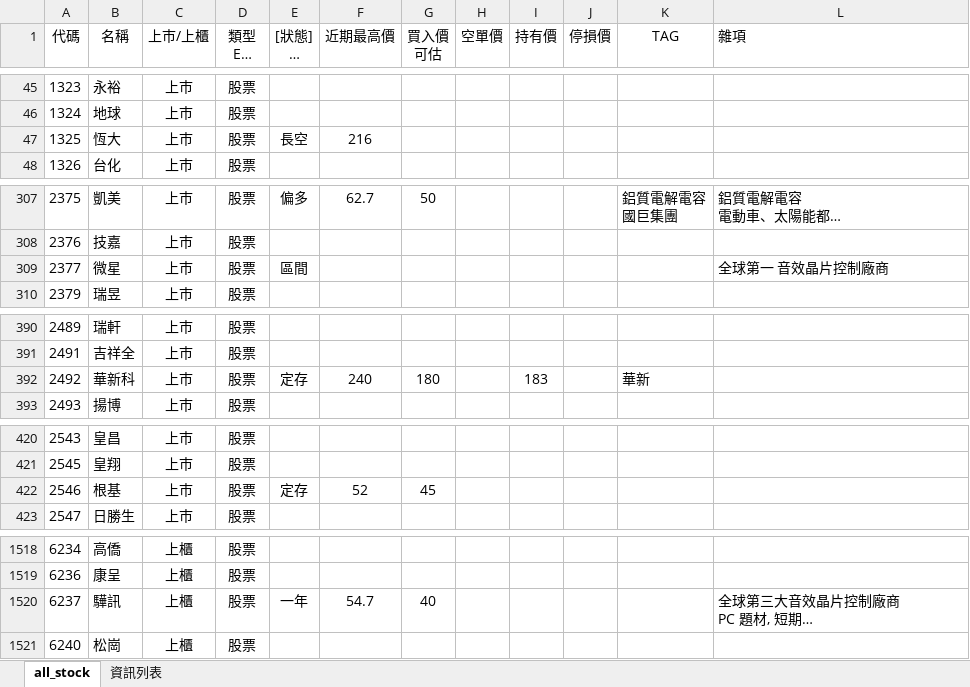
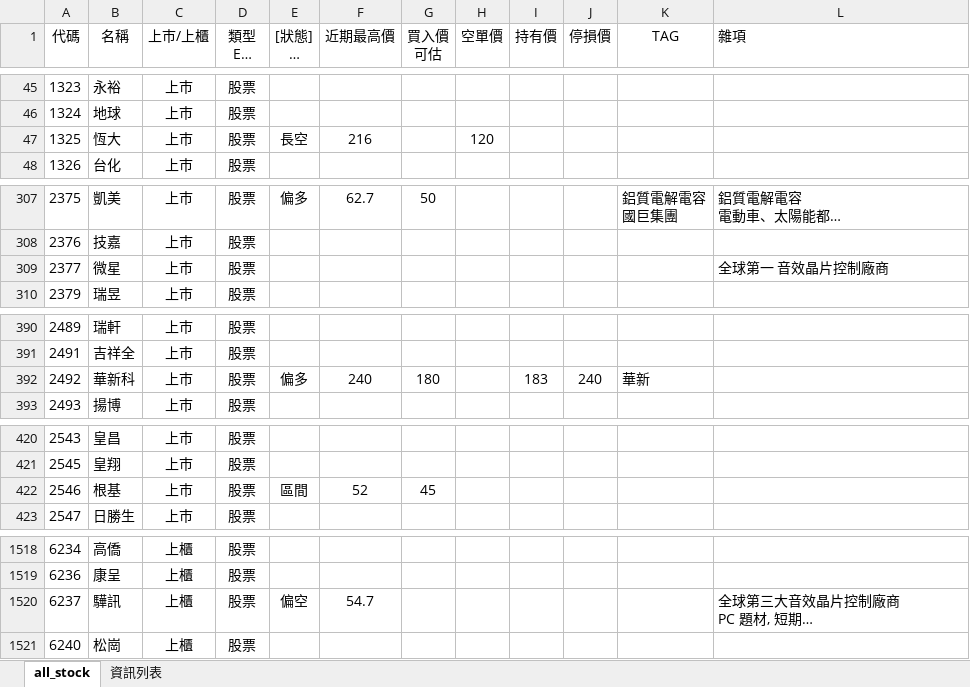
Before and after one commit to kangyangshih/rich_stock, an Excel workbook: all_stock.xlsx, sheet all_stock, drawn as a sheet; only a part is shown, gaps mark what is left out; long unchanged cells end in …; values as stored, in another font and other column widths than the file's, no borders; the diff covers the shown part only; the diff names each change by its address in the sheet, - before the commit and + after, or states it on an @@ line.

```diff
--- a/all_stock.xlsx (sheet all_stock)
+++ b/all_stock.xlsx (sheet all_stock)
-H47 (空單價): (empty)
+H47 (空單價): 120
-E309 ([狀態] 區間 長多 長空 偏多 偏空): 區間
+E309 ([狀態] 區間 長多 長空 偏多 偏空): (empty)
-E392 ([狀態] 區間 長多 長空 偏多 偏空): 定存
+E392 ([狀態] 區間 長多 長空 偏多 偏空): 偏多
-J392 (停損價): (empty)
+J392 (停損價): 240
-E422 ([狀態] 區間 長多 長空 偏多 偏空): 定存
+E422 ([狀態] 區間 長多 長空 偏多 偏空): 區間
-E1520 ([狀態] 區間 長多 長空 偏多 偏空): 一年
+E1520 ([狀態] 區間 長多 長空 偏多 偏空): 偏空
-G1520 (買入價 可估): 40
+G1520 (買入價 可估): (empty)
```
Also changed, not shown: 40 edited cells elsewhere in this sheet, 3 other files.
